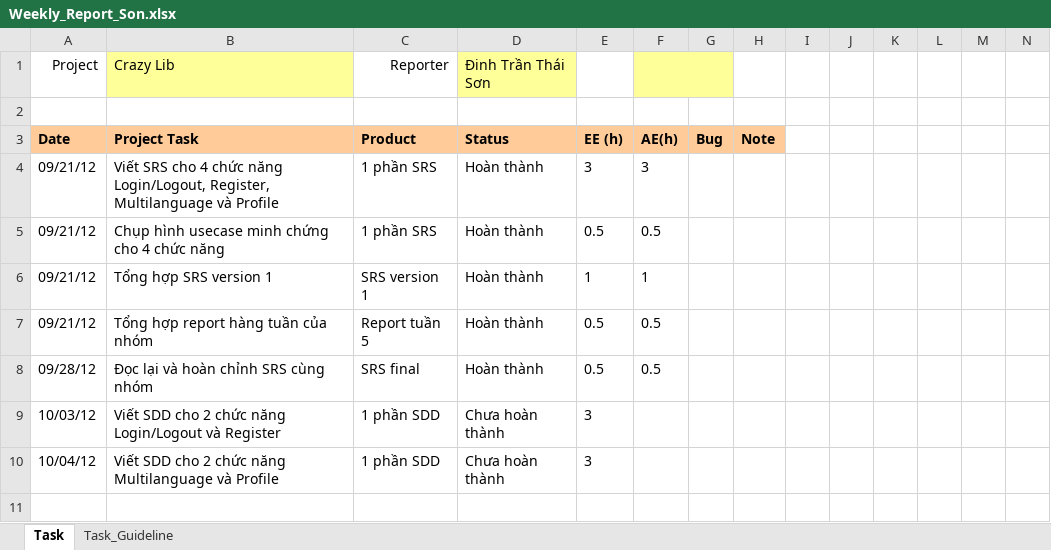
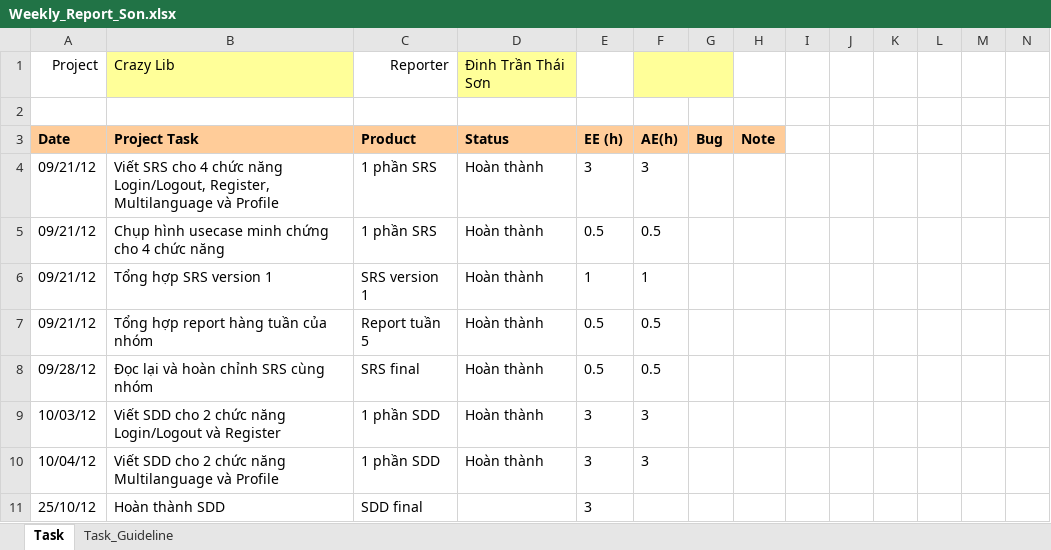
Before and after one commit to kudo108/crazylib, an Excel workbook: BaoCaoCaNhan/Weekly_Report_Son.xlsx, sheet Task, drawn as a sheet; only a part is shown; values as stored, in another font and other column widths than the file's, no borders; rows hold the shown columns only; the diff names each change by its address in the sheet, - before the commit and + after, or states it on an @@ line.

```diff
--- a/BaoCaoCaNhan/Weekly_Report_Son.xlsx (sheet Task)
+++ b/BaoCaoCaNhan/Weekly_Report_Son.xlsx (sheet Task)
-D9:D10 (Đinh Trần Thái Sơn): Chưa hoàn thành
+D9:D10 (Đinh Trần Thái Sơn): Hoàn thành
-F9:F10: (empty)
+F9:F10: 3
+row 11: 25/10/12 | Hoàn thành SDD | SDD final |  | 3
```
Also changed, not shown: BaoCaoCaNhan/Weekly_Report_Quan.xlsx, BaoCaoCaNhan/Weekly_Report_Thanh.xlsx.
